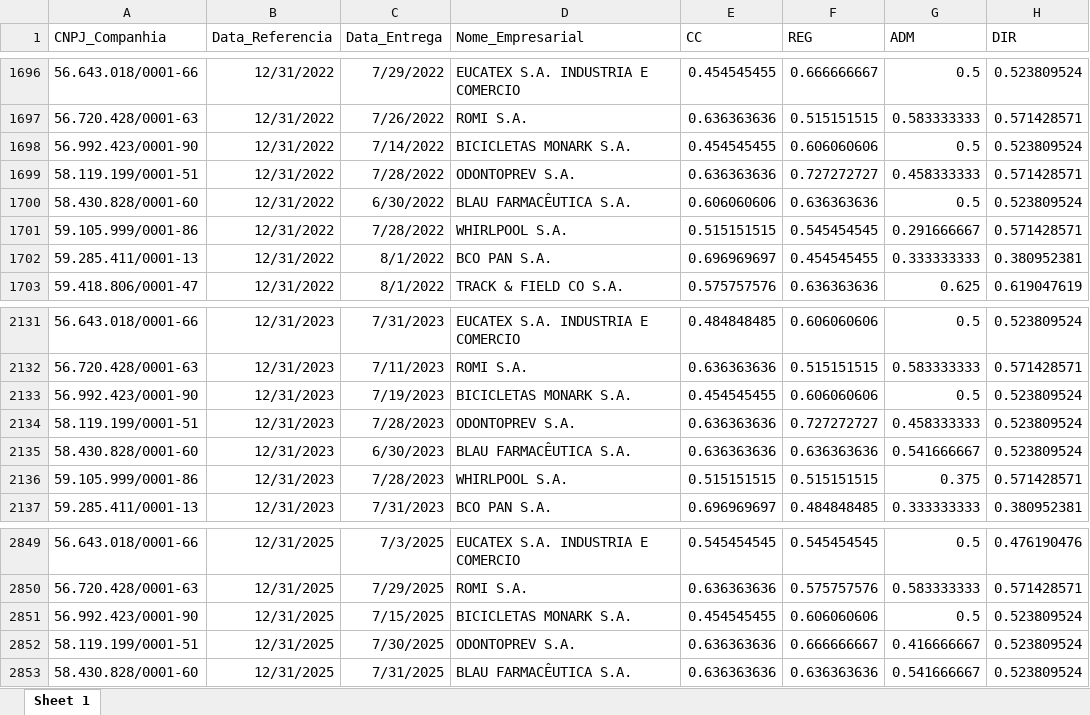
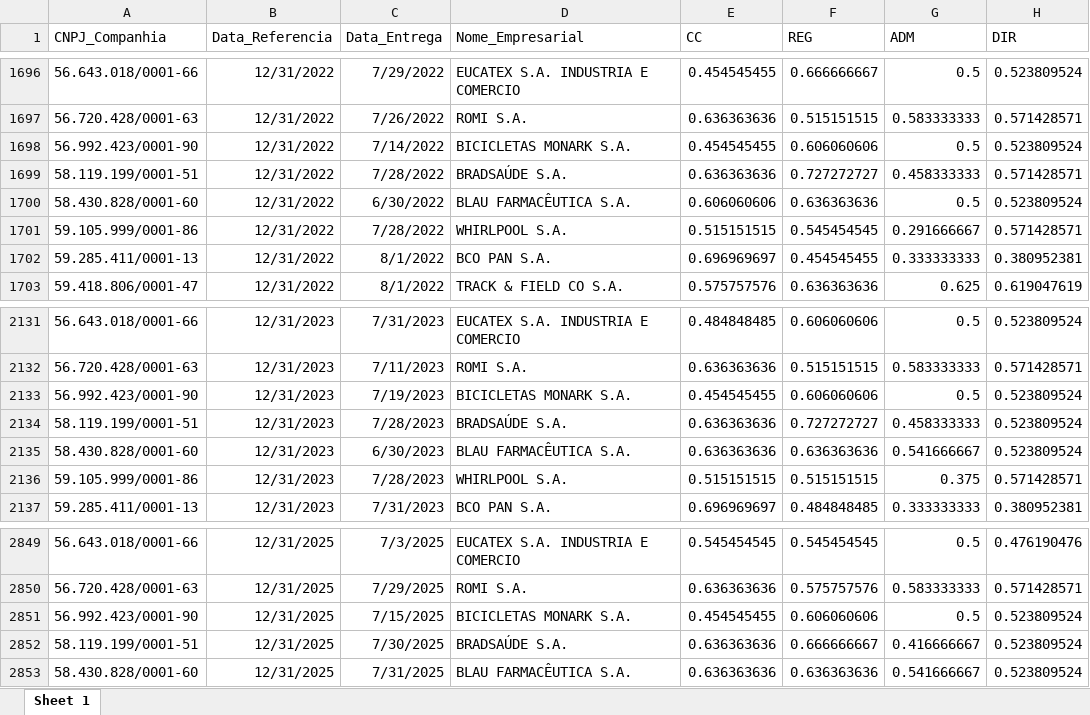
Before and after one commit to mvlp/celta, an Excel workbook: public/docs/index_07_dim_CG.xlsx, sheet Sheet 1, drawn as a sheet; only a part is shown, gaps mark what is left out; values as stored, in another font and other column widths than the file's, no borders; the diff names each change by its address in the sheet, - before the commit and + after, or states it on an @@ line.

```diff
--- a/public/docs/index_07_dim_CG.xlsx (sheet Sheet 1)
+++ b/public/docs/index_07_dim_CG.xlsx (sheet Sheet 1)
-D1699 (Nome_Empresarial): ODONTOPREV S.A.
+D1699 (Nome_Empresarial): BRADSAÚDE S.A.
-D2134 (Nome_Empresarial): ODONTOPREV S.A.
+D2134 (Nome_Empresarial): BRADSAÚDE S.A.
-D2852 (Nome_Empresarial): ODONTOPREV S.A.
+D2852 (Nome_Empresarial): BRADSAÚDE S.A.
```
Also changed, not shown: public/docs/index_05_dim_CG.xlsx, 14 other files.
